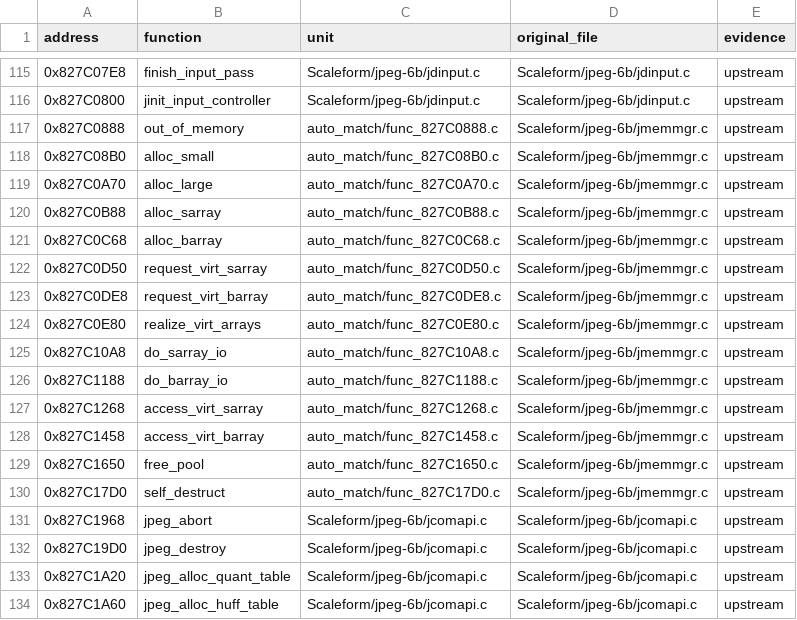
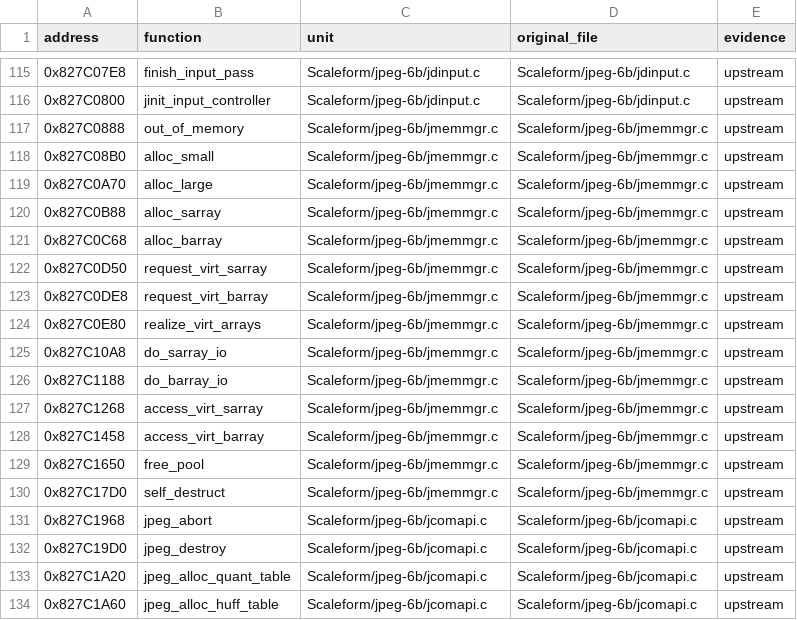
Before and after one commit to ZebulanStanphill/Kinect-Sports-Decomp, a TSV file: docs/source_files.tsv, drawn as a sheet; only a part is shown, gaps mark what is left out; the diff covers the shown part only.

```diff
--- a/docs/source_files.tsv
+++ b/docs/source_files.tsv
@@ -116,16 +116,16 @@ address	function	unit	original_file	evidence
 0x827C0800	jinit_input_controller	Scaleform/jpeg-6b/jdinput.c	Scaleform/jpeg-6b/jdinput.c	upstream
-0x827C0888	out_of_memory	auto_match/func_827C0888.c	Scaleform/jpeg-6b/jmemmgr.c	upstream
-0x827C08B0	alloc_small	auto_match/func_827C08B0.c	Scaleform/jpeg-6b/jmemmgr.c	upstream
-0x827C0A70	alloc_large	auto_match/func_827C0A70.c	Scaleform/jpeg-6b/jmemmgr.c	upstream
-0x827C0B88	alloc_sarray	auto_match/func_827C0B88.c	Scaleform/jpeg-6b/jmemmgr.c	upstream
-0x827C0C68	alloc_barray	auto_match/func_827C0C68.c	Scaleform/jpeg-6b/jmemmgr.c	upstream
-0x827C0D50	request_virt_sarray	auto_match/func_827C0D50.c	Scaleform/jpeg-6b/jmemmgr.c	upstream
-0x827C0DE8	request_virt_barray	auto_match/func_827C0DE8.c	Scaleform/jpeg-6b/jmemmgr.c	upstream
-0x827C0E80	realize_virt_arrays	auto_match/func_827C0E80.c	Scaleform/jpeg-6b/jmemmgr.c	upstream
-0x827C10A8	do_sarray_io	auto_match/func_827C10A8.c	Scaleform/jpeg-6b/jmemmgr.c	upstream
-0x827C1188	do_barray_io	auto_match/func_827C1188.c	Scaleform/jpeg-6b/jmemmgr.c	upstream
-0x827C1268	access_virt_sarray	auto_match/func_827C1268.c	Scaleform/jpeg-6b/jmemmgr.c	upstream
-0x827C1458	access_virt_barray	auto_match/func_827C1458.c	Scaleform/jpeg-6b/jmemmgr.c	upstream
-0x827C1650	free_pool	auto_match/func_827C1650.c	Scaleform/jpeg-6b/jmemmgr.c	upstream
-0x827C17D0	self_destruct	auto_match/func_827C17D0.c	Scaleform/jpeg-6b/jmemmgr.c	upstream
+0x827C0888	out_of_memory	Scaleform/jpeg-6b/jmemmgr.c	Scaleform/jpeg-6b/jmemmgr.c	upstream
+0x827C08B0	alloc_small	Scaleform/jpeg-6b/jmemmgr.c	Scaleform/jpeg-6b/jmemmgr.c	upstream
+0x827C0A70	alloc_large	Scaleform/jpeg-6b/jmemmgr.c	Scaleform/jpeg-6b/jmemmgr.c	upstream
+0x827C0B88	alloc_sarray	Scaleform/jpeg-6b/jmemmgr.c	Scaleform/jpeg-6b/jmemmgr.c	upstream
+0x827C0C68	alloc_barray	Scaleform/jpeg-6b/jmemmgr.c	Scaleform/jpeg-6b/jmemmgr.c	upstream
+0x827C0D50	request_virt_sarray	Scaleform/jpeg-6b/jmemmgr.c	Scaleform/jpeg-6b/jmemmgr.c	upstream
+0x827C0DE8	request_virt_barray	Scaleform/jpeg-6b/jmemmgr.c	Scaleform/jpeg-6b/jmemmgr.c	upstream
+0x827C0E80	realize_virt_arrays	Scaleform/jpeg-6b/jmemmgr.c	Scaleform/jpeg-6b/jmemmgr.c	upstream
+0x827C10A8	do_sarray_io	Scaleform/jpeg-6b/jmemmgr.c	Scaleform/jpeg-6b/jmemmgr.c	upstream
+0x827C1188	do_barray_io	Scaleform/jpeg-6b/jmemmgr.c	Scaleform/jpeg-6b/jmemmgr.c	upstream
+0x827C1268	access_virt_sarray	Scaleform/jpeg-6b/jmemmgr.c	Scaleform/jpeg-6b/jmemmgr.c	upstream
+0x827C1458	access_virt_barray	Scaleform/jpeg-6b/jmemmgr.c	Scaleform/jpeg-6b/jmemmgr.c	upstream
+0x827C1650	free_pool	Scaleform/jpeg-6b/jmemmgr.c	Scaleform/jpeg-6b/jmemmgr.c	upstream
+0x827C17D0	self_destruct	Scaleform/jpeg-6b/jmemmgr.c	Scaleform/jpeg-6b/jmemmgr.c	upstream
 0x827C1968	jpeg_abort	Scaleform/jpeg-6b/jcomapi.c	Scaleform/jpeg-6b/jcomapi.c	upstream
```
Also changed, not shown: 28 edited cells elsewhere in this file, 53 other files.
